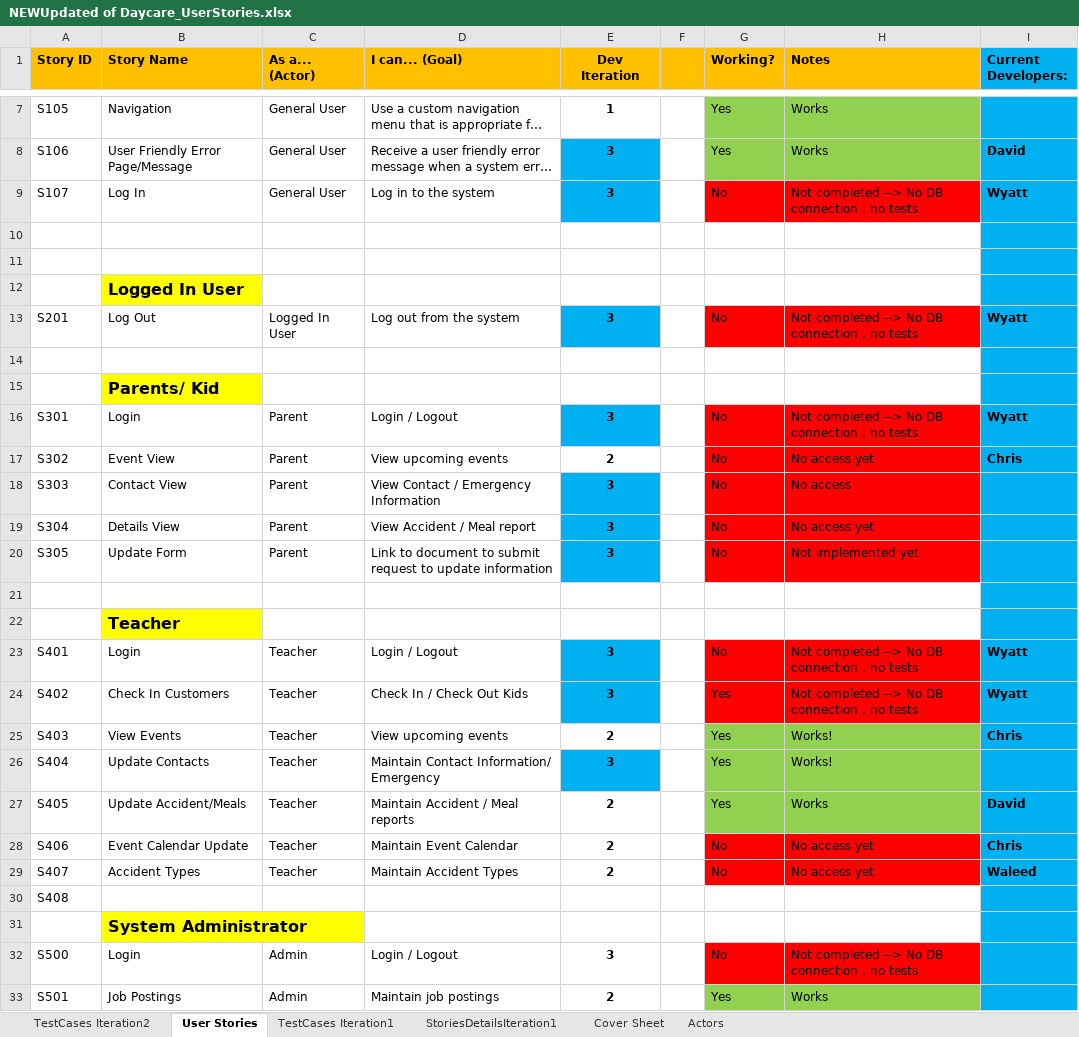
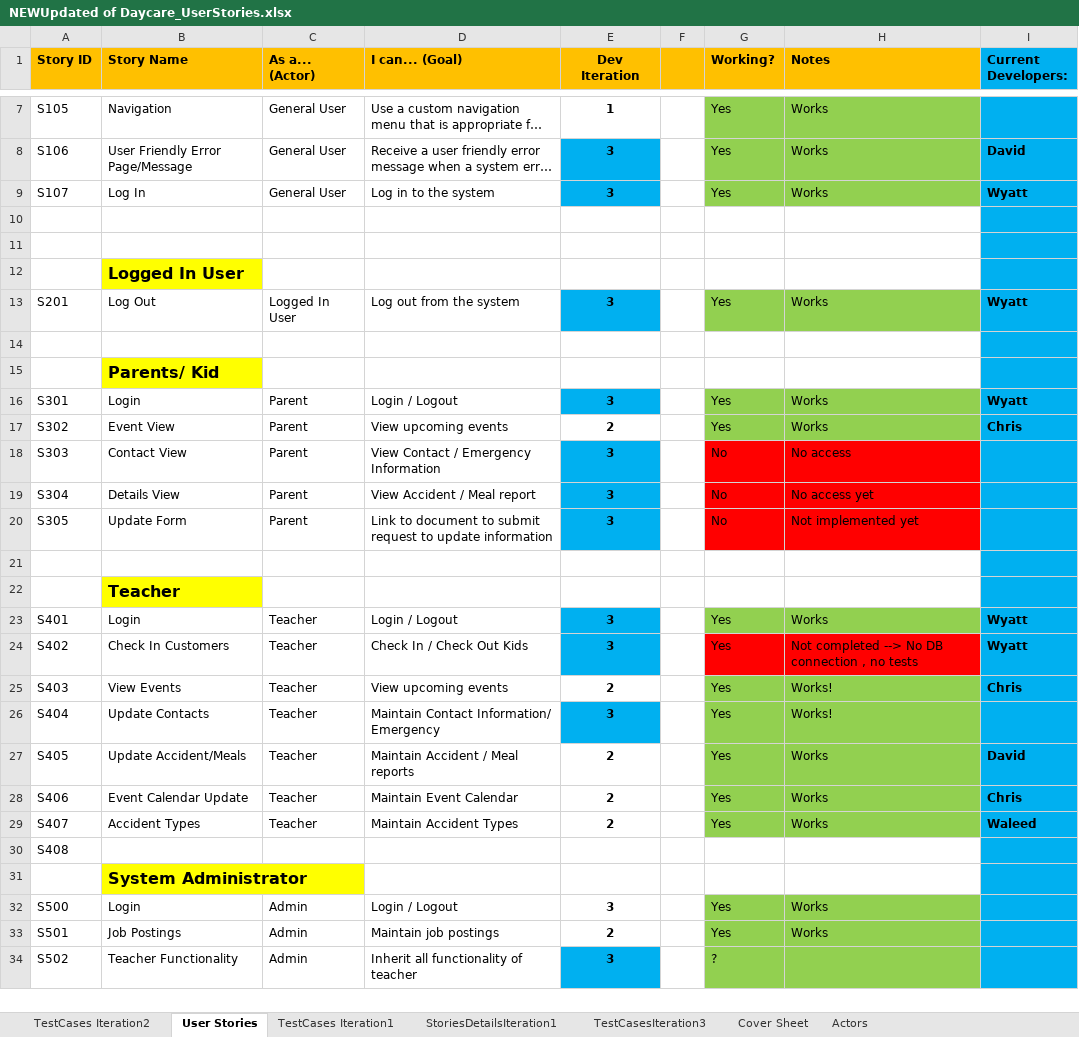
Before and after one commit to FK185SFDC/SFDC, an Excel workbook: 6K185_DocShare_DayCare/Iteration2_12-03/NEWUpdated of Daycare_UserStories.xlsx, sheet User Stories, drawn as a sheet; only a part is shown, gaps mark what is left out; the shorter side is filled out with more unchanged rows; long unchanged cells end in …; values as stored, in another font and other column widths than the file's, no borders; 1 other sheet too large or unreadable and not compared; the diff names each change by its address in the sheet, - before the commit and + after, or states it on an @@ line.

Commit message:
User Stories Update and Testcases It2"
"

```diff
--- a/6K185_DocShare_DayCare/Iteration2_12-03/NEWUpdated of Daycare_UserStories.xlsx (sheet User Stories)
+++ b/6K185_DocShare_DayCare/Iteration2_12-03/NEWUpdated of Daycare_UserStories.xlsx (sheet User Stories)
+sheet tab: TestCasesIteration3
-G9 (Working?): No
+G9 (Working?): Yes
-G9:H9 fill: #FF0000
+G9:H9 fill: #92D050
-H9 (Notes): Not completed --> No DB connection , no tests
+H9 (Notes): Works
-G13 (Working?): No
+G13 (Working?): Yes
-G13:H13 fill: #FF0000
+G13:H13 fill: #92D050
-H13 (Notes): Not completed --> No DB connection , no tests
+H13 (Notes): Works
-G16:G17 (Working?): No
+G16:G17 (Working?): Yes
-G16:H17 fill: #FF0000
+G16:H17 fill: #92D050
-H16 (Notes): Not completed --> No DB connection , no tests
+H16 (Notes): Works
-H17 (Notes): No access yet
+H17 (Notes): Works
-G23 (Working?): No
+G23 (Working?): Yes
-G23:H23 fill: #FF0000
+G23:H23 fill: #92D050
-H23 (Notes): Not completed --> No DB connection , no tests
+H23 (Notes): Works
-G28:G29 (Working?): No
+G28:G29 (Working?): Yes
-G28:H29 fill: #FF0000
+G28:H29 fill: #92D050
-H28:H29 (Notes): No access yet
+H28:H29 (Notes): Works
-G32 (Working?): No
+G32 (Working?): Yes
-G32:H32 fill: #FF0000
+G32:H32 fill: #92D050
-H32 (Notes): Not completed --> No DB connection , no tests
+H32 (Notes): Works
```
Also changed, not shown: sheet TestCases Iteration2.
